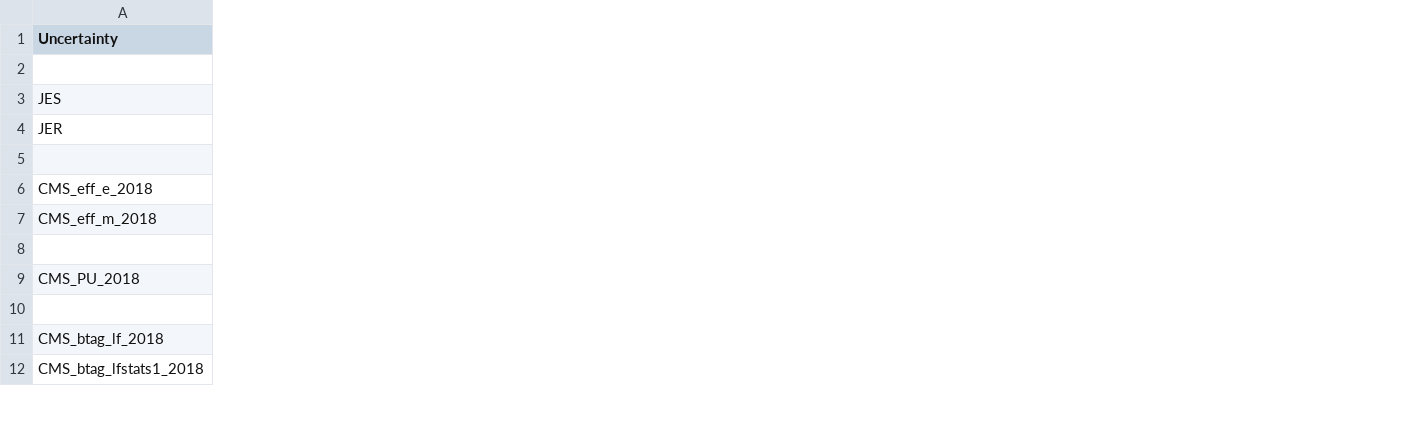
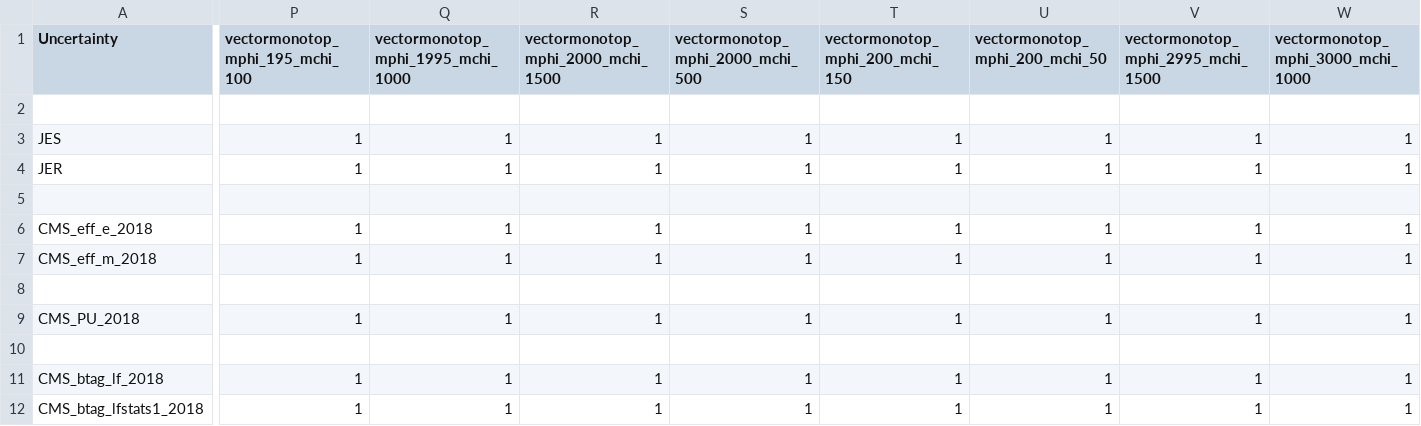
Before and after one commit to kit-cn-cms/pyroot-plotscripts, a CSV file: configs/Monotop/systematics_2018.csv, drawn as a sheet; only a part is shown, gaps mark what is left out; the diff covers the shown part only; the diff names each change by its address in the sheet, - before the commit and + after, or states it on an @@ line.

```diff
--- a/configs/Monotop/systematics_2018.csv
+++ b/configs/Monotop/systematics_2018.csv
+column P (vectormonotop_mphi_195_mchi_100), rows 3-12: 1 | 1 |  | 1 | 1 |  | 1 |  | 1 | 1
+column Q, rows 1-12: vectormonotop_mphi_1995_mchi_1000 |  | 1 | 1 |  | 1 | 1 |  | 1 |  | 1 | 1
+column R, rows 1-12: vectormonotop_mphi_2000_mchi_1500 |  | 1 | 1 |  | 1 | 1 |  | 1 |  | 1 | 1
+column S (vectormonotop_mphi_2000_mchi_500), rows 3-12: 1 | 1 |  | 1 | 1 |  | 1 |  | 1 | 1
+column T (vectormonotop_mphi_200_mchi_150), rows 3-12: 1 | 1 |  | 1 | 1 |  | 1 |  | 1 | 1
+column U (vectormonotop_mphi_200_mchi_50), rows 3-12: 1 | 1 |  | 1 | 1 |  | 1 |  | 1 | 1
+column V, rows 1-12: vectormonotop_mphi_2995_mchi_1500 |  | 1 | 1 |  | 1 | 1 |  | 1 |  | 1 | 1
+column W, rows 1-12: vectormonotop_mphi_3000_mchi_1000 |  | 1 | 1 |  | 1 | 1 |  | 1 |  | 1 | 1
```
Also changed, not shown: 1 added column and 1 edited cell elsewhere in this file, 1 other file.
